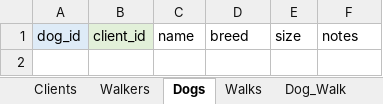
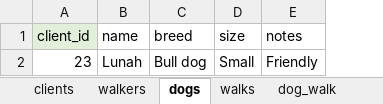
Before and after one commit to caglacelik-web/W2_Workshop, an Excel workbook: Godknows_Mutize/Mutize_Ex3A_tables.xlsx, sheet dogs, drawn as a sheet; values as stored, in another font and other column widths than the file's, no borders; removed rows and columns are numbered as before the commit, all else as after; the diff names each change by its address in the sheet, - before the commit and + after, or states it on an @@ line.

```diff
--- a/Godknows_Mutize/Mutize_Ex3A_tables.xlsx (sheet dogs)
+++ b/Godknows_Mutize/Mutize_Ex3A_tables.xlsx (sheet dogs)
-sheet tab: Clients
+sheet tab: clients
-sheet tab: Walkers
+sheet tab: walkers
-sheet tab: Dogs
+sheet tab: dogs
-sheet tab: Walks
+sheet tab: walks
-sheet tab: Dog_Walk
+sheet tab: dog_walk
-column A (dog_id), empty
+row 2: 23 | Lunah | Bull dog | Small | Friendly
```
Also changed, not shown: sheet clients, sheet walks, sheet walkers, sheet dog_walk, 3 other files.
